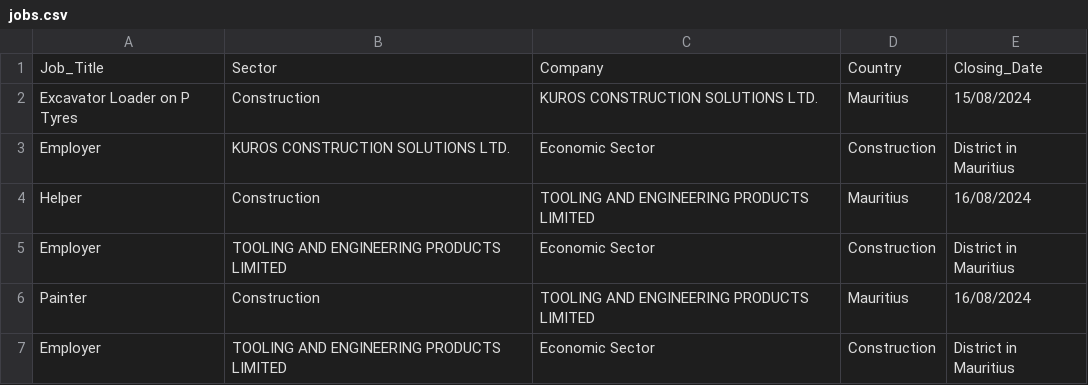
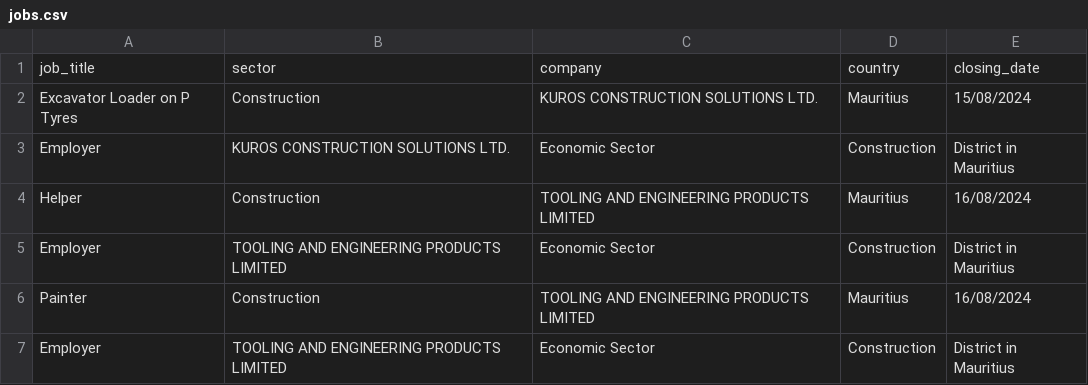
Before and after one commit to Lvish10/Web-Scrap, a CSV file: jobs.csv, drawn as a sheet; only a part is shown.

```diff
--- a/jobs.csv
+++ b/jobs.csv
@@ -1,2 +1,2 @@
-Job_Title,Sector,Company,Country,Closing_Date
+job_title,sector,company,country,closing_date
 Excavator Loader on P Tyres,Construction,KUROS CONSTRUCTION SOLUTIONS LTD.,Mauritius,15/08/2024
```
Also changed, not shown: 2 other files.
